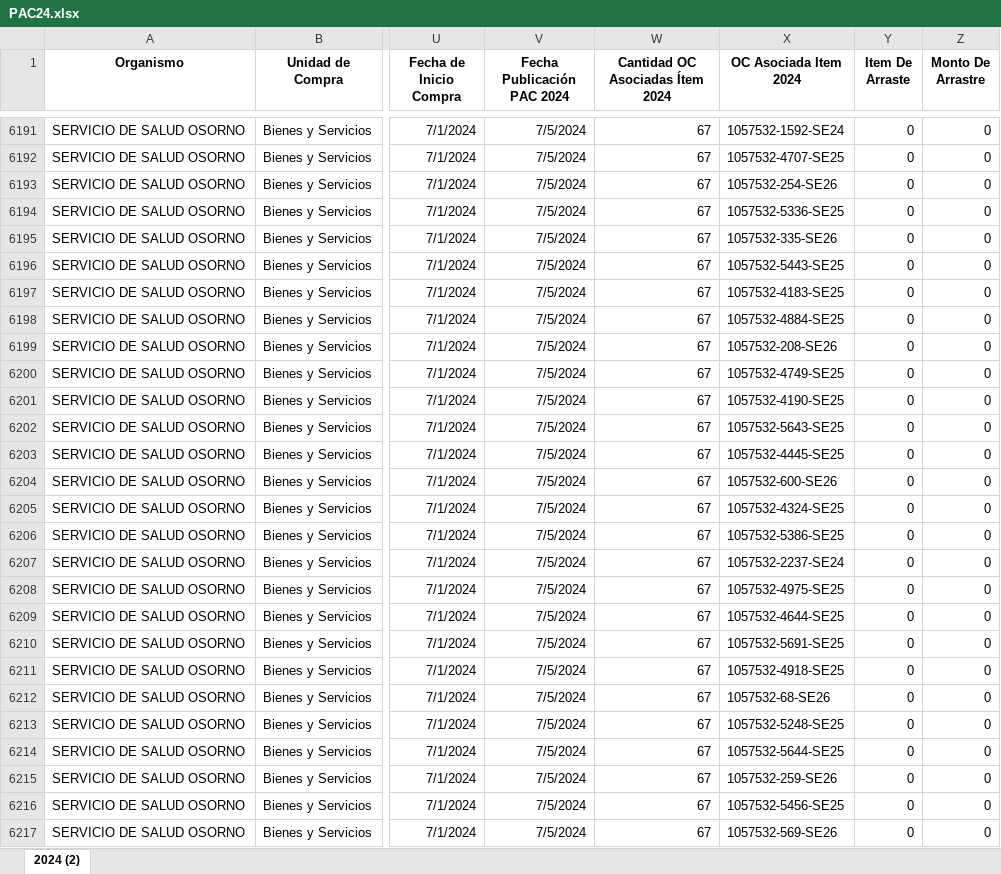
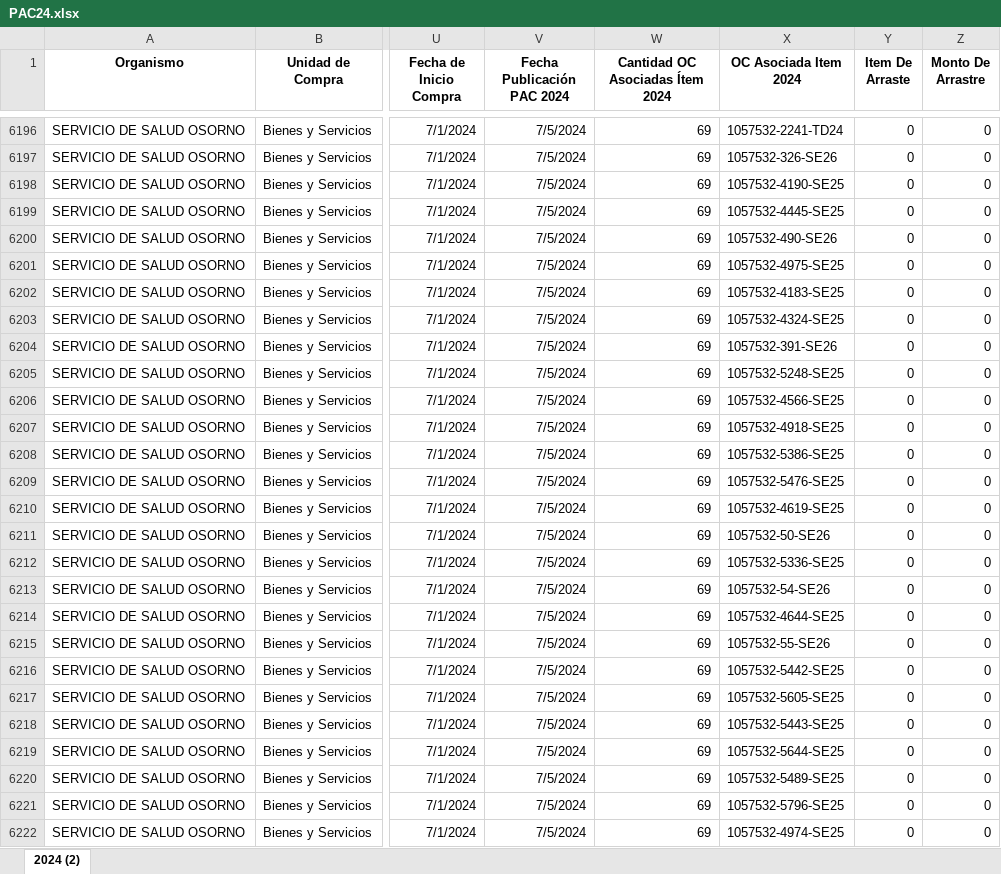
Before and after one commit to ngasencio/BD_SISTEMA, an Excel workbook: api/data/data_pac/PAC24.xlsx, sheet 2024 (2), drawn as a sheet; only a part is shown, gaps mark what is left out; values as stored, in another font and other column widths than the file's, no borders; addresses are those after the commit; the diff covers the shown part only; the diff names each change by its address in the sheet, - before the commit and + after, or states it on an @@ line.

```diff
--- a/api/data/data_pac/PAC24.xlsx (sheet 2024 (2))
+++ b/api/data/data_pac/PAC24.xlsx (sheet 2024 (2))
-W6196:W6222 (Cantidad OC Asociadas Ítem 2024): 67
+W6196:W6222 (Cantidad OC Asociadas Ítem 2024): 69
-X6196 (OC Asociada Item 2024): 1057532-1592-SE24
+X6196 (OC Asociada Item 2024): 1057532-2241-TD24
-X6197 (OC Asociada Item 2024): 1057532-4707-SE25
+X6197 (OC Asociada Item 2024): 1057532-326-SE26
-X6198 (OC Asociada Item 2024): 1057532-254-SE26
+X6198 (OC Asociada Item 2024): 1057532-4190-SE25
-X6199 (OC Asociada Item 2024): 1057532-5336-SE25
+X6199 (OC Asociada Item 2024): 1057532-4445-SE25
-X6200 (OC Asociada Item 2024): 1057532-335-SE26
+X6200 (OC Asociada Item 2024): 1057532-490-SE26
-X6201 (OC Asociada Item 2024): 1057532-5443-SE25
+X6201 (OC Asociada Item 2024): 1057532-4975-SE25
-X6203 (OC Asociada Item 2024): 1057532-4884-SE25
+X6203 (OC Asociada Item 2024): 1057532-4324-SE25
-X6204 (OC Asociada Item 2024): 1057532-208-SE26
+X6204 (OC Asociada Item 2024): 1057532-391-SE26
-X6205 (OC Asociada Item 2024): 1057532-4749-SE25
+X6205 (OC Asociada Item 2024): 1057532-5248-SE25
-X6206 (OC Asociada Item 2024): 1057532-4190-SE25
+X6206 (OC Asociada Item 2024): 1057532-4566-SE25
-X6207 (OC Asociada Item 2024): 1057532-5643-SE25
+X6207 (OC Asociada Item 2024): 1057532-4918-SE25
-X6208 (OC Asociada Item 2024): 1057532-4445-SE25
+X6208 (OC Asociada Item 2024): 1057532-5386-SE25
-X6209 (OC Asociada Item 2024): 1057532-600-SE26
+X6209 (OC Asociada Item 2024): 1057532-5476-SE25
-X6210 (OC Asociada Item 2024): 1057532-4324-SE25
+X6210 (OC Asociada Item 2024): 1057532-4619-SE25
-X6211 (OC Asociada Item 2024): 1057532-5386-SE25
+X6211 (OC Asociada Item 2024): 1057532-50-SE26
-X6212 (OC Asociada Item 2024): 1057532-2237-SE24
+X6212 (OC Asociada Item 2024): 1057532-5336-SE25
-X6213 (OC Asociada Item 2024): 1057532-4975-SE25
+X6213 (OC Asociada Item 2024): 1057532-54-SE26
-X6215 (OC Asociada Item 2024): 1057532-5691-SE25
+X6215 (OC Asociada Item 2024): 1057532-55-SE26
-X6216 (OC Asociada Item 2024): 1057532-4918-SE25
+X6216 (OC Asociada Item 2024): 1057532-5442-SE25
-X6217 (OC Asociada Item 2024): 1057532-68-SE26
+X6217 (OC Asociada Item 2024): 1057532-5605-SE25
-X6218 (OC Asociada Item 2024): 1057532-5248-SE25
+X6218 (OC Asociada Item 2024): 1057532-5443-SE25
-X6220 (OC Asociada Item 2024): 1057532-259-SE26
+X6220 (OC Asociada Item 2024): 1057532-5489-SE25
-X6221 (OC Asociada Item 2024): 1057532-5456-SE25
+X6221 (OC Asociada Item 2024): 1057532-5796-SE25
-X6222 (OC Asociada Item 2024): 1057532-569-SE26
+X6222 (OC Asociada Item 2024): 1057532-4974-SE25
```
Also changed, not shown: 5 added rows, 10 moved rows and 150 edited cells elsewhere in this sheet, api/data/data_pac/PAC22.xlsx, api/data/data_pac/PAC23.xlsx, 13 other files.
